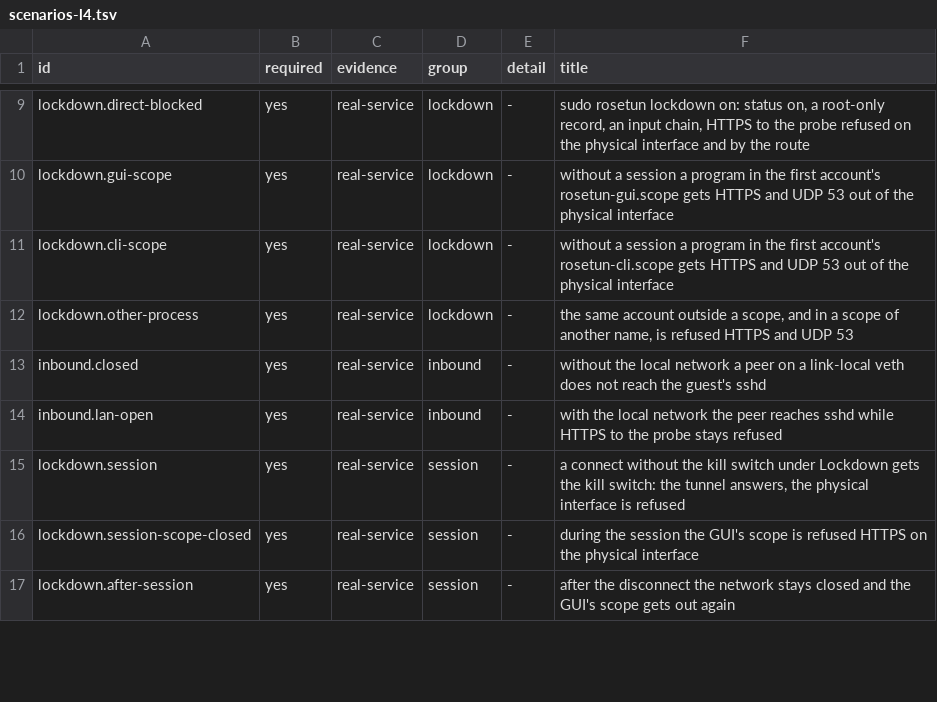
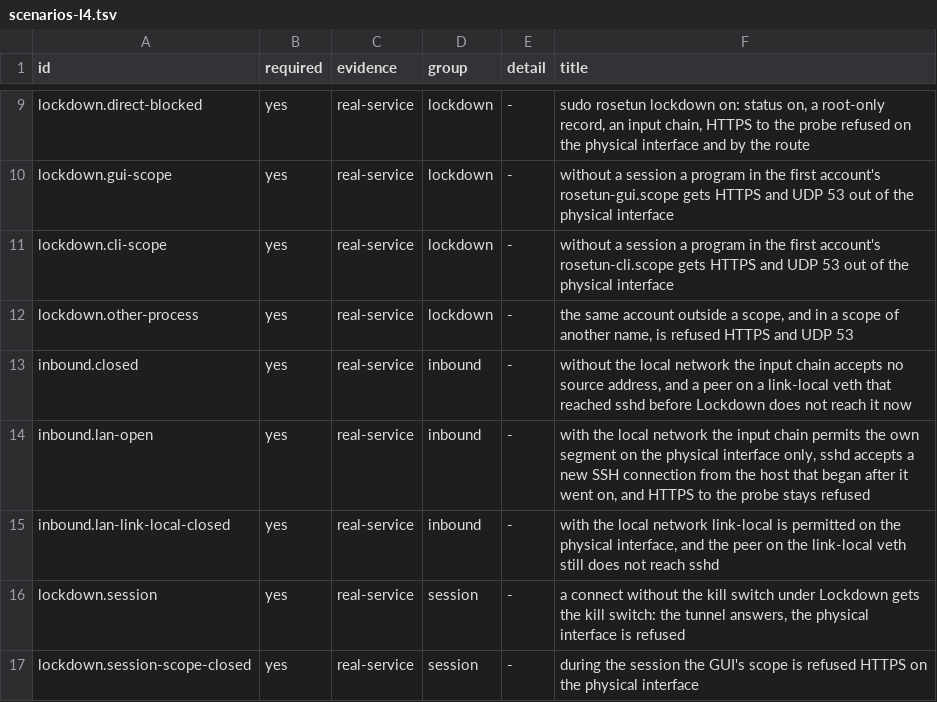
Before and after one commit to eoftgge/rosetun, a TSV file: tools/vm/linux/scenarios-l4.tsv, drawn as a sheet; only a part is shown, gaps mark what is left out; the shorter side is filled out with more unchanged rows.

Commit message:
test(vm): Prove L4 inbound for the own segment, not link-local
The L4 peer sat on a link-local veth and counted link-local as part of
"Local network". Since the own-segment change, only the physical
interfaces' own segment and link-local on those interfaces are opened,
with iifname in Lockdown's input chain, so inbound.lan-open failed and
the reboot steps were never run.

inbound.lan-open now checks that the input chain permits the own
segment on iifname of the physical interface and nothing by source
address without an interface, that HTTPS to the probe stays refused,
and that sshd accepts a new SSH connection from the host begun after the
local network went on. If the host is not polling, the step is ERROR,
not PASS. The link-local veth peer becomes a negative scenario,
inbound.lan-link-local-closed. The peer is set up before Lockdown and
must reach sshd then, so a refusal under Lockdown proves something.

```diff
--- a/tools/vm/linux/scenarios-l4.tsv
+++ b/tools/vm/linux/scenarios-l4.tsv
@@ -12,4 +12,5 @@ lockdown.cli-scope	yes	real-service	lockdown	-	without a session a program in th
 lockdown.other-process	yes	real-service	lockdown	-	the same account outside a scope, and in a scope of another name, is refused HTTPS and UDP 53
-inbound.closed	yes	real-service	inbound	-	without the local network a peer on a link-local veth does not reach the guest's sshd
-inbound.lan-open	yes	real-service	inbound	-	with the local network the peer reaches sshd while HTTPS to the probe stays refused
+inbound.closed	yes	real-service	inbound	-	without the local network the input chain accepts no source address, and a peer on a link-local veth that reached sshd before Lockdown does not reach it now
+inbound.lan-open	yes	real-service	inbound	-	with the local network the input chain permits the own segment on the physical interface only, sshd accepts a new SSH connection from the host that began after it went on, and HTTPS to the probe stays refused
+inbound.lan-link-local-closed	yes	real-service	inbound	-	with the local network link-local is permitted on the physical interface, and the peer on the link-local veth still does not reach sshd
 lockdown.session	yes	real-service	session	-	a connect without the kill switch under Lockdown gets the kill switch: the tunnel answers, the physical interface is refused
```
Also changed, not shown: 1 other file.
